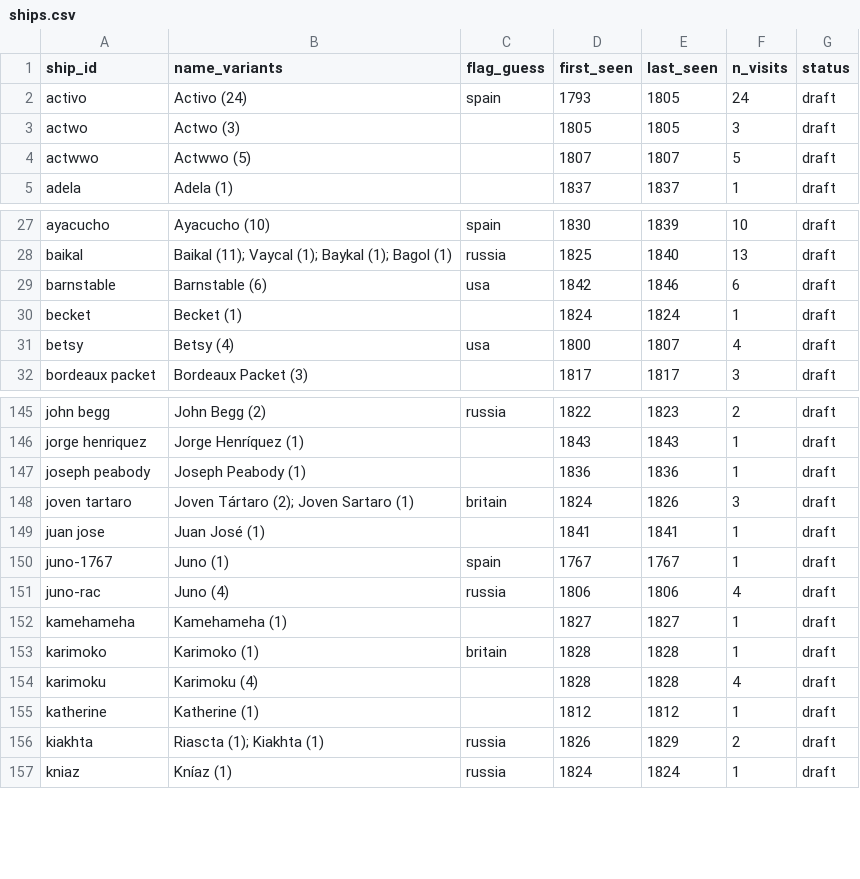
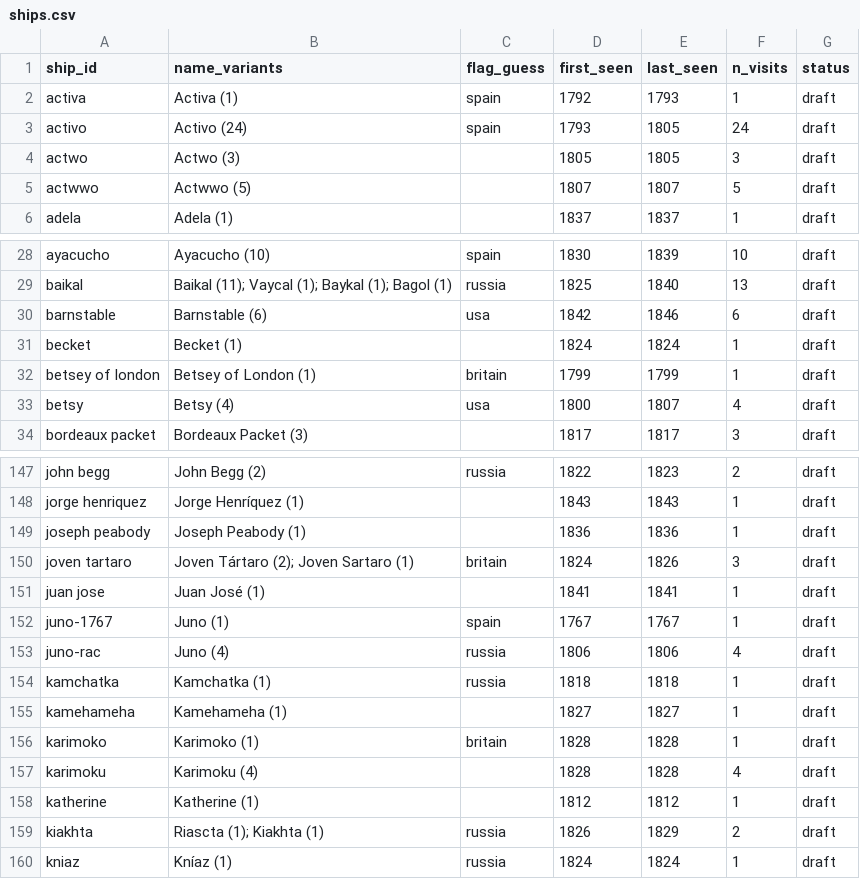
Before and after one commit to Aodhanm/california-ship-registry, a CSV file: data/ships.csv, drawn as a sheet; only a part is shown, gaps mark what is left out; the diff names each change by its address in the sheet, - before the commit and + after, or states it on an @@ line.

```diff
--- a/data/ships.csv
+++ b/data/ships.csv
+row 2: activa | Activa (1) | spain | 1792 | 1793 | 1 | draft
+row 32: betsey of london | Betsey of London (1) | britain | 1799 | 1799 | 1 | draft
+row 154: kamchatka | Kamchatka (1) | russia | 1818 | 1818 | 1 | draft
```
Also changed, not shown: data/curated-visits.csv, data/visits.csv, 2 other files.
